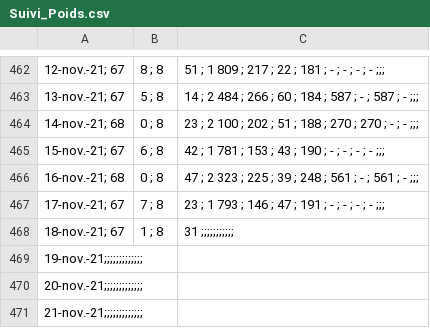
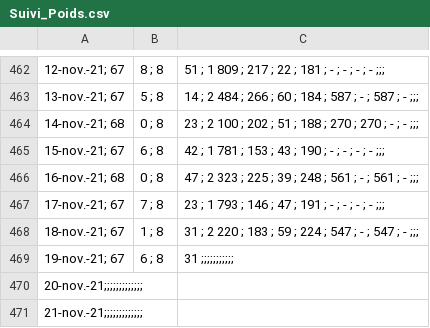
Before and after one commit to ScolarProjects/Weight, a CSV file: Suivi_Poids.csv, drawn as a sheet; only a part is shown, gaps mark what is left out; removed rows and columns are numbered as before the commit, all else as after; the diff names each change by its address in the sheet, - before the commit and + after, or states it on an @@ line.

Commit message:
creation dataset, baseline naif, reg lineaire

```diff
--- a/Suivi_Poids.csv
+++ b/Suivi_Poids.csv
-C468: 31 ;;;;;;;;;;;
+C468: 31 ; 2 220 ; 183 ; 59 ; 224 ; 547 ; - ; 547 ; - ;;;
-row 469: 19-nov.-21;;;;;;;;;;;;;
+row 469: 19-nov.-21; 67 | 6 ; 8 | 31 ;;;;;;;;;;;
```
Also changed, not shown: 2 other files.
